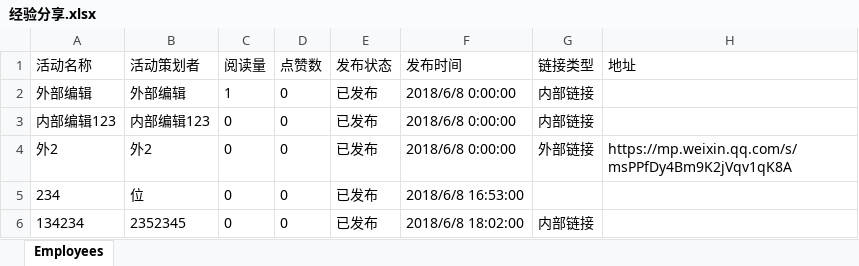
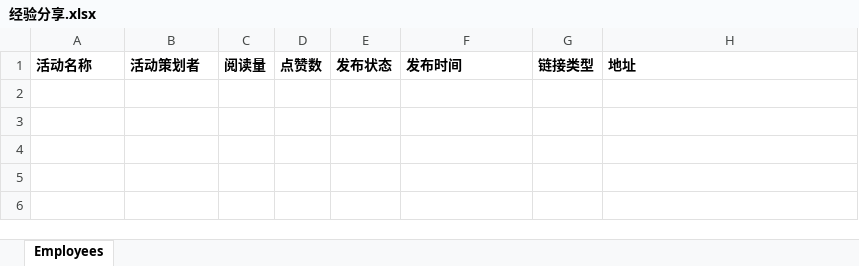
Before and after one commit to TZTangD/GAWeChat, an Excel workbook: aspnet-core/src/HC.WeChat.Web.Host/wwwroot/files/downloadtemp/经验分享.xlsx, sheet Employees, drawn as a sheet; values as stored, in another font and other column widths than the file's, no borders; the diff names each change by its address in the sheet, - before the commit and + after, or states it on an @@ line.

```diff
--- a/aspnet-core/src/HC.WeChat.Web.Host/wwwroot/files/downloadtemp/经验分享.xlsx (sheet Employees)
+++ b/aspnet-core/src/HC.WeChat.Web.Host/wwwroot/files/downloadtemp/经验分享.xlsx (sheet Employees)
-A1:H1 bold: off
+A1:H1 bold: on
-row 2: 外部编辑 | 外部编辑 | 1 | 0 | 已发布 | 2018/6/8 0:00:00 | 内部链接
-row 3: 内部编辑123 | 内部编辑123 | 0 | 0 | 已发布 | 2018/6/8 0:00:00 | 内部链接
-row 4: 外2 | 外2 | 0 | 0 | 已发布 | 2018/6/8 0:00:00 | 外部链接 | https://mp.weixin.qq.com/s/msPPfDy4Bm9K2jVqv1qK8A
-row 5: 234 | 位 | 0 | 0 | 已发布 | 2018/6/8 16:53:00
-row 6: 134234 | 2352345 | 0 | 0 | 已发布 | 2018/6/8 18:02:00 | 内部链接
```
Also changed, not shown: aspnet-core/src/HC.WeChat.Web.Host/wwwroot/files/downloadtemp/会员信息.xlsx, aspnet-core/src/HC.WeChat.Web.Host/wwwroot/files/downloadtemp/意见反馈.xlsx, 23 other files.
